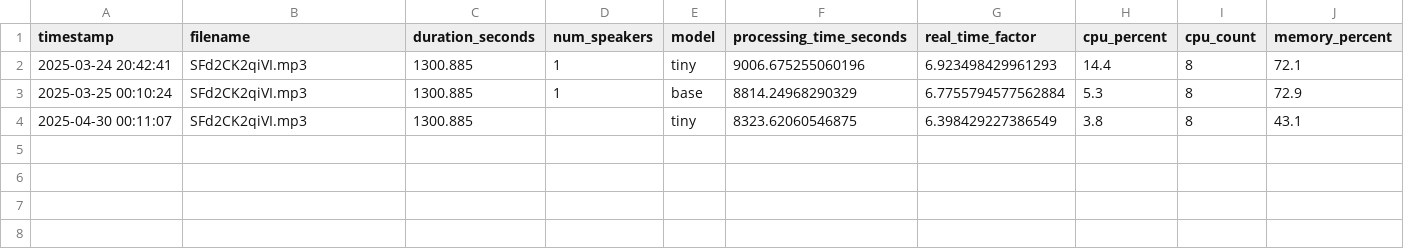
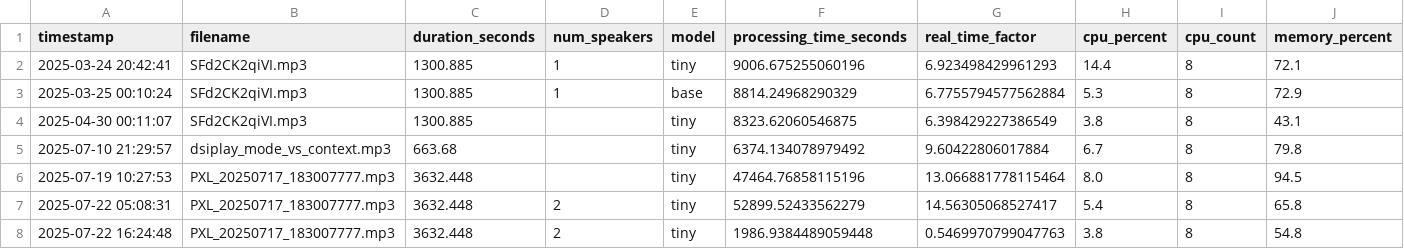
Before and after one commit to jhu-sheridan-libraries/whisper_testing, a CSV file: data/whisper_benchmarks.csv, drawn as a sheet.

Commit message:
Enhance configuration and functionality in various files
- Updated .env.example to clarify Hugging Face token requirements and added new configuration options for transcription and diarization settings.
- Modified .gitignore to include hf_cache directory for better cache management.
- Improved count_speakers_in_audio.py with a print statement for better user feedback.
- Adjusted docker-compose.yml to mount hf_cache for Hugging Face model caching.
- Updated Dockerfile to utilize build arguments for the Whisper version, enhancing flexibility.
- Enhanced download_models.py to check for cached files before downloading, improving efficiency.
- Revised transcribe_diarize.py to support new parameters and improve error handling during transcription and diarization processes.
- Updated README.md with new usage instructions and performance optimization tips.
- Enhanced requirements.txt to specify package versions for better dependency management.
- Added functionality to save transcription results in JSON format and improved VTT and SRT output handling.

```diff
--- a/data/whisper_benchmarks.csv
+++ b/data/whisper_benchmarks.csv
@@ -4 +4,5 @@ timestamp,filename,duration_seconds,num_speakers,model,processing_time_seconds,r
 2025-04-30 00:11:07,SFd2CK2qiVI.mp3,1300.885,,tiny,8323.62060546875,6.398429227386549,3.8,8,43.1
+2025-07-10 21:29:57,dsiplay_mode_vs_context.mp3,663.68,,tiny,6374.134078979492,9.60422806017884,6.7,8,79.8
+2025-07-19 10:27:53,PXL_20250717_183007777.mp3,3632.448,,tiny,47464.76858115196,13.066881778115464,8.0,8,94.5
+2025-07-22 05:08:31,PXL_20250717_183007777.mp3,3632.448,2,tiny,52899.52433562279,14.56305068527417,5.4,8,65.8
+2025-07-22 16:24:48,PXL_20250717_183007777.mp3,3632.448,2,tiny,1986.9384489059448,0.5469970799047763,3.8,8,54.8
```
Also changed, not shown: 12 other files.
